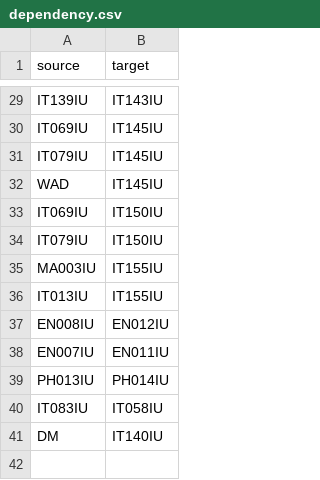
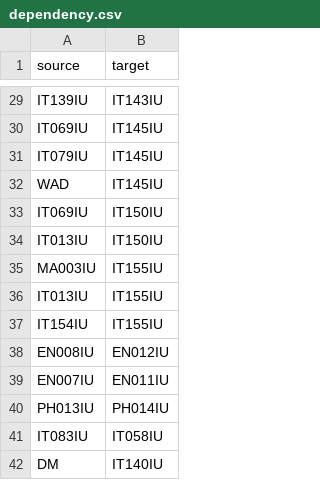
Before and after one commit to minhrongcon2000/course-dss, a CSV file: data/IU/K21_Author/dependency.csv, drawn as a sheet; only a part is shown, gaps mark what is left out.

```diff
--- a/data/IU/K21_Author/dependency.csv
+++ b/data/IU/K21_Author/dependency.csv
@@ -33,5 +33,6 @@ WAD,IT145IU
 IT069IU,IT150IU
-IT079IU,IT150IU
+IT013IU,IT150IU
 MA003IU,IT155IU
 IT013IU,IT155IU
+IT154IU,IT155IU
 EN008IU,EN012IU
```
Also changed, not shown: data/IU/K21_Author/subjects.csv, data/IU/K21_School/subjects.csv, 5 other files.
